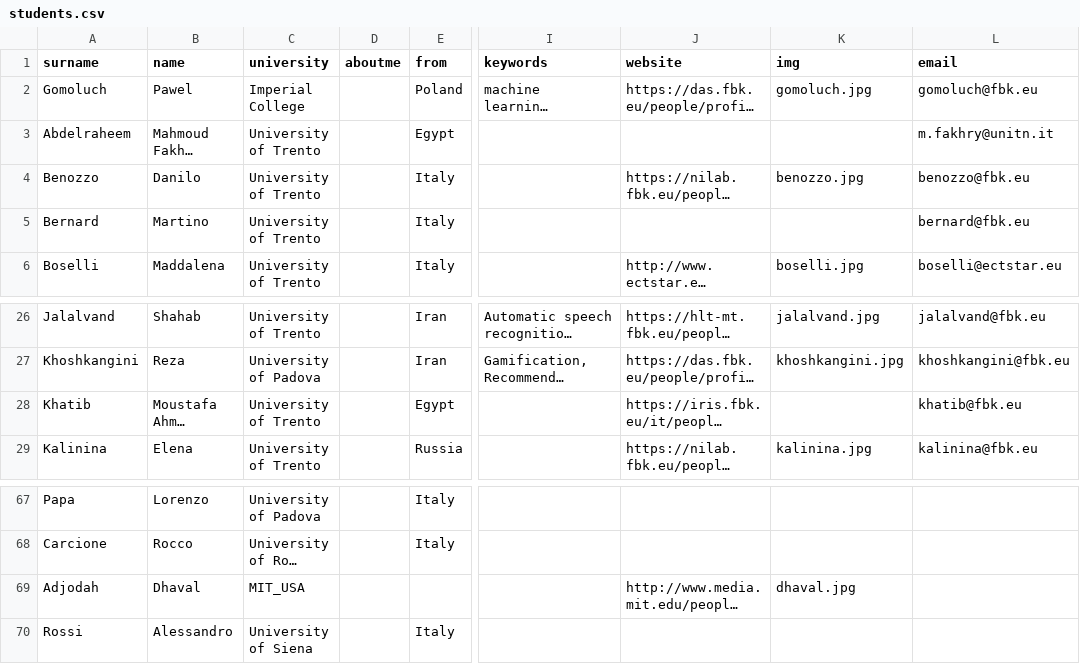
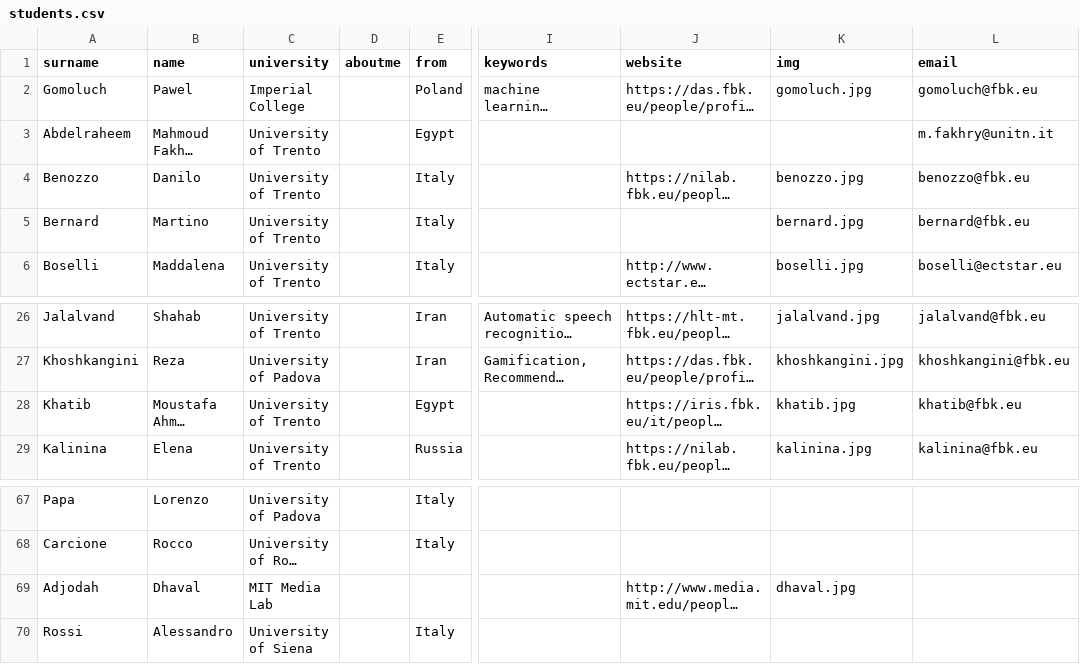
Before and after one commit to phdfbk/phdfbk.github.io, a CSV file: students/_posts/students.csv, drawn as a sheet; only a part is shown, gaps mark what is left out; long unchanged cells end in …; the diff names each change by its address in the sheet, - before the commit and + after, or states it on an @@ line.

Commit message:
update students

```diff
--- a/students/_posts/students.csv
+++ b/students/_posts/students.csv
-K5 (img): (empty)
+K5 (img): bernard.jpg
-K28 (img): (empty)
+K28 (img): khatib.jpg
-C69 (university): MIT_USA
+C69 (university): MIT Media Lab
```
Also changed, not shown: 3 other files.
